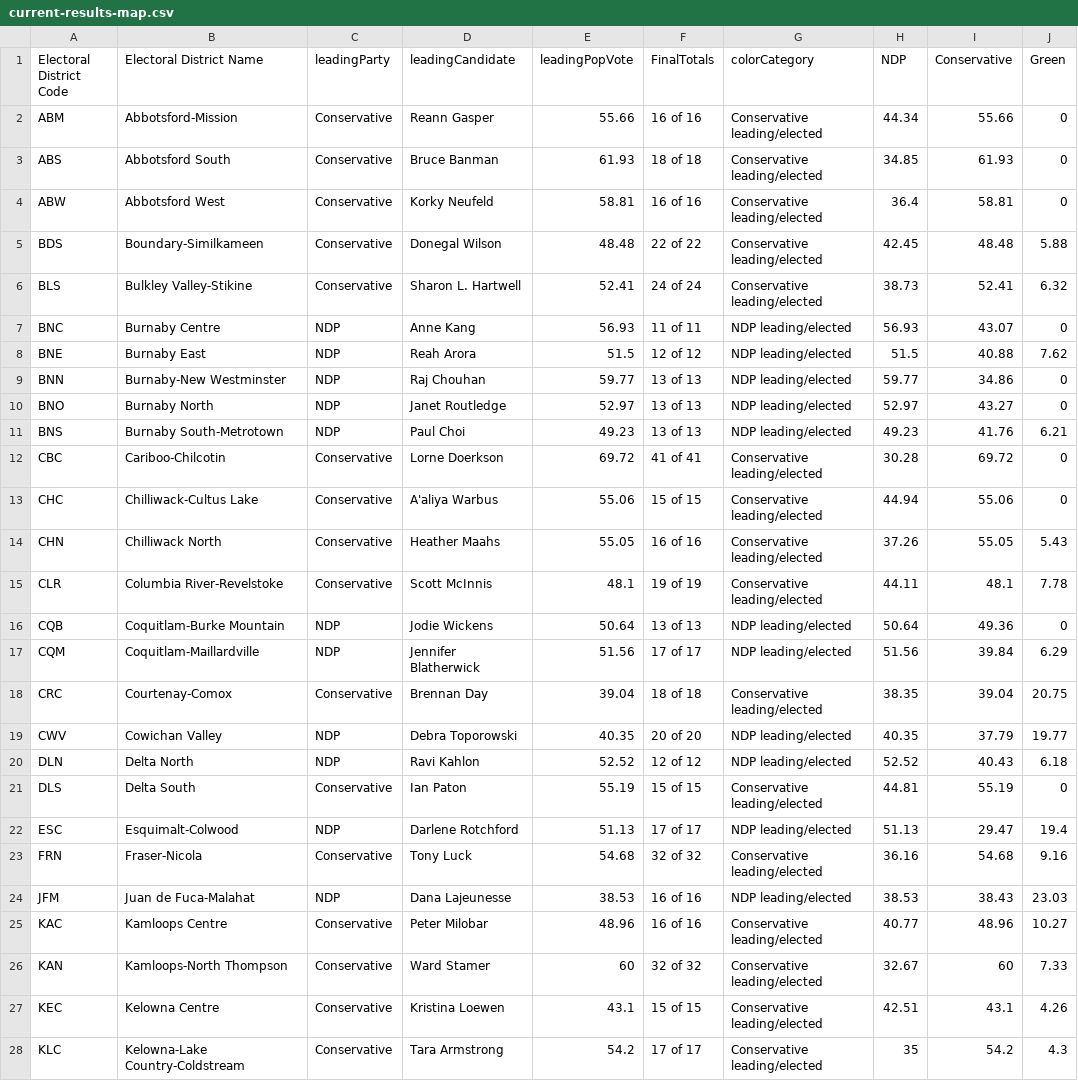
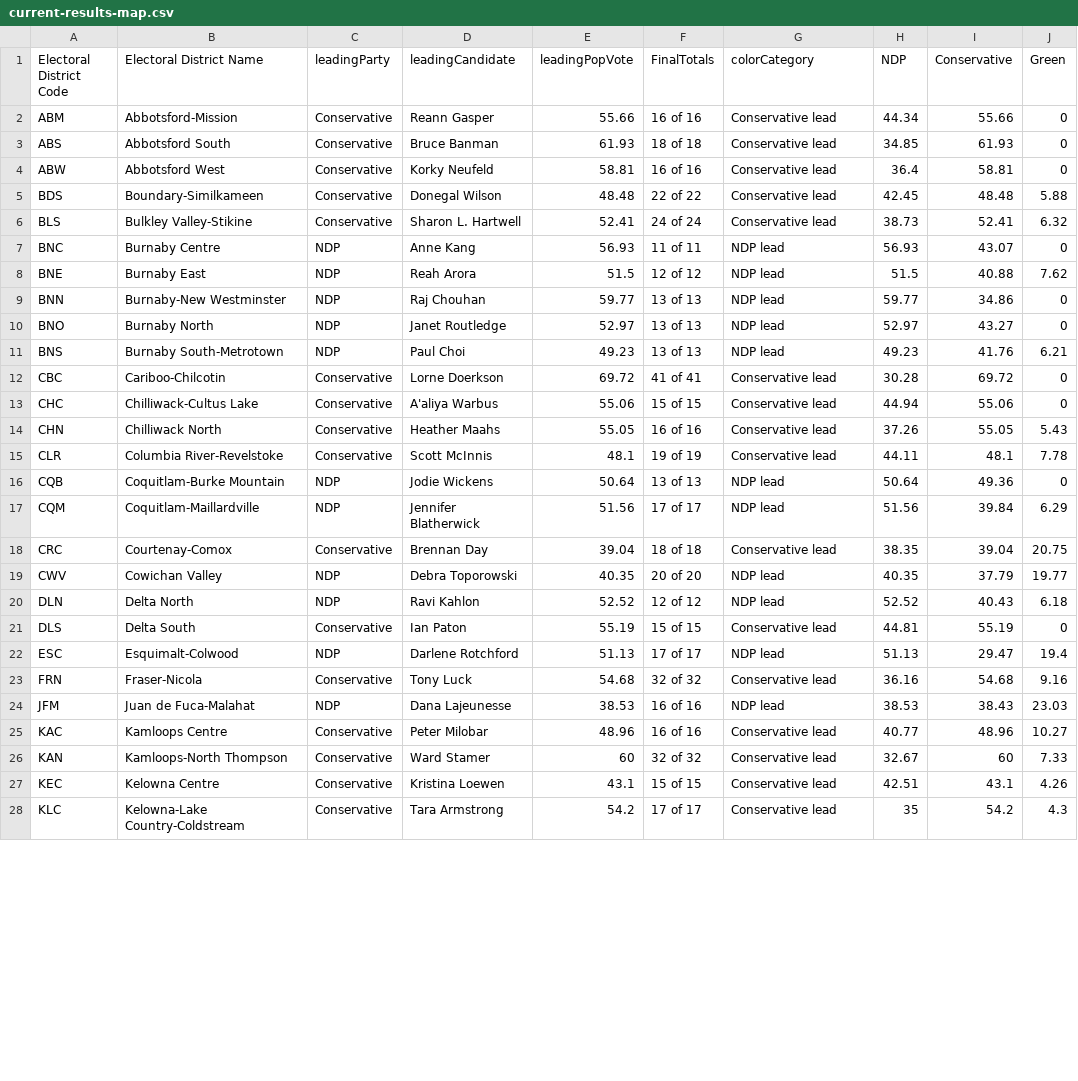
Before and after one commit to vs-postmedia/elxn24bc-results-scraper, a CSV file: data/output/current-results-map.csv, drawn as a sheet; only a part is shown; the diff covers the shown part only; the diff names each change by its address in the sheet, - before the commit and + after, or states it on an @@ line.

```diff
--- a/data/output/current-results-map.csv
+++ b/data/output/current-results-map.csv
-G2:G6 (colorCategory): Conservative leading/elected
+G2:G6 (colorCategory): Conservative lead
-G7:G11 (colorCategory): NDP leading/elected
+G7:G11 (colorCategory): NDP lead
-G12:G15 (colorCategory): Conservative leading/elected
+G12:G15 (colorCategory): Conservative lead
-G16:G17 (colorCategory): NDP leading/elected
+G16:G17 (colorCategory): NDP lead
-G18 (colorCategory): Conservative leading/elected
+G18 (colorCategory): Conservative lead
-G19:G20 (colorCategory): NDP leading/elected
+G19:G20 (colorCategory): NDP lead
-G21 (colorCategory): Conservative leading/elected
+G21 (colorCategory): Conservative lead
-G22 (colorCategory): NDP leading/elected
+G22 (colorCategory): NDP lead
-G23 (colorCategory): Conservative leading/elected
+G23 (colorCategory): Conservative lead
-G24 (colorCategory): NDP leading/elected
+G24 (colorCategory): NDP lead
-G25:G28 (colorCategory): Conservative leading/elected
+G25:G28 (colorCategory): Conservative lead
```
Also changed, not shown: 66 edited cells elsewhere in this file, data/output/current-results-map-crd.csv, data/output/current-results-map-metro.csv, 1 other file.
